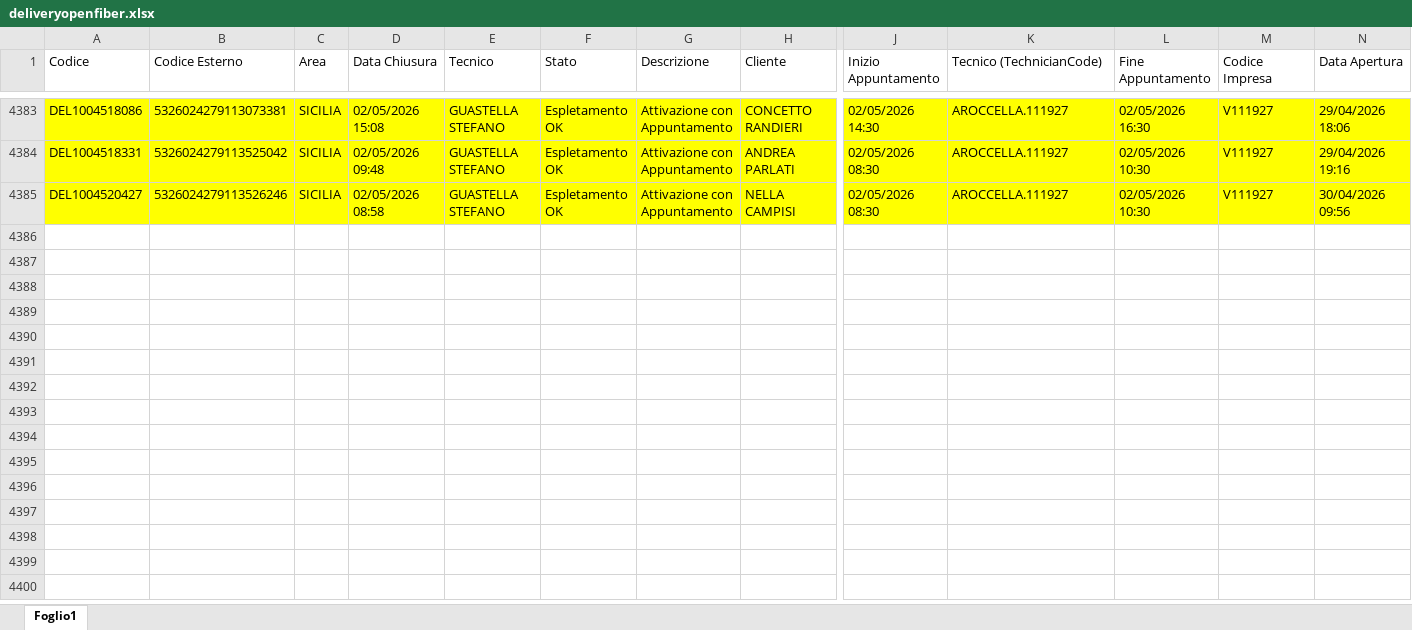
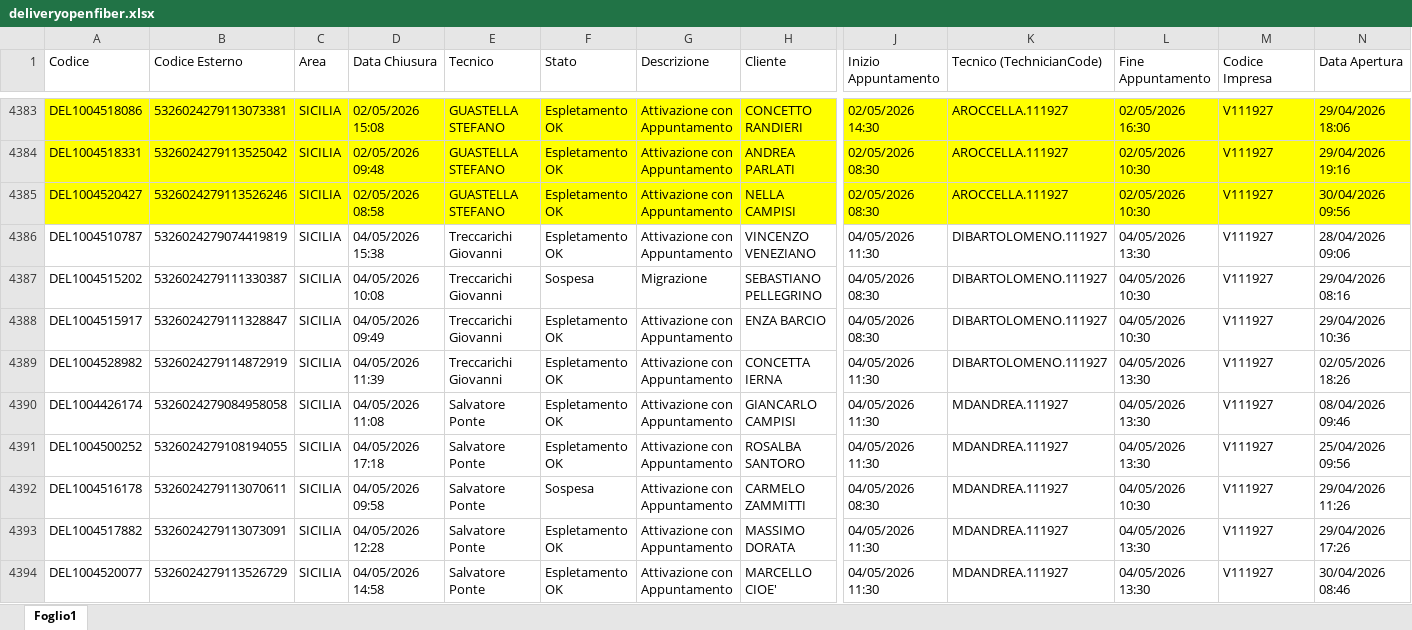
Before and after one commit to lbianco11197/Avanzamento-Delivery-OF, an Excel workbook: deliveryopenfiber.xlsx, sheet Foglio1, drawn as a sheet; only a part is shown, gaps mark what is left out; values as stored, in another font and other column widths than the file's, no borders; rows hold the shown columns only; the diff covers the shown part only; the diff names each change by its address in the sheet, - before the commit and + after, or states it on an @@ line.

Commit message:
Aggiornato deliveryopenfiber.xlsx da lbianco via Streamlit

```diff
--- a/deliveryopenfiber.xlsx (sheet Foglio1)
+++ b/deliveryopenfiber.xlsx (sheet Foglio1)
+row 4386: DEL1004510787 | 5326024279074419819 | SICILIA | 04/05/2026 15:38 | Treccarichi Giovanni | Espletamento OK | Attivazione con Appuntamento | VINCENZO VENEZIANO | 04/05/2026 11:30 | DIBARTOLOMENO.111927 | 04/05/2026 13:30 | V111927 | 28/04/2026 09:06
+row 4387: DEL1004515202 | 5326024279111330387 | SICILIA | 04/05/2026 10:08 | Treccarichi Giovanni | Sospesa | Migrazione | SEBASTIANO PELLEGRINO | 04/05/2026 08:30 | DIBARTOLOMENO.111927 | 04/05/2026 10:30 | V111927 | 29/04/2026 08:16
+row 4388: DEL1004515917 | 5326024279111328847 | SICILIA | 04/05/2026 09:49 | Treccarichi Giovanni | Espletamento OK | Attivazione con Appuntamento | ENZA BARCIO | 04/05/2026 08:30 | DIBARTOLOMENO.111927 | 04/05/2026 10:30 | V111927 | 29/04/2026 10:36
+row 4389: DEL1004528982 | 5326024279114872919 | SICILIA | 04/05/2026 11:39 | Treccarichi Giovanni | Espletamento OK | Attivazione con Appuntamento | CONCETTA IERNA | 04/05/2026 11:30 | DIBARTOLOMENO.111927 | 04/05/2026 13:30 | V111927 | 02/05/2026 18:26
+row 4390: DEL1004426174 | 5326024279084958058 | SICILIA | 04/05/2026 11:08 | Salvatore Ponte | Espletamento OK | Attivazione con Appuntamento | GIANCARLO CAMPISI | 04/05/2026 11:30 | MDANDREA.111927 | 04/05/2026 13:30 | V111927 | 08/04/2026 09:46
+row 4391: DEL1004500252 | 5326024279108194055 | SICILIA | 04/05/2026 17:18 | Salvatore Ponte | Espletamento OK | Attivazione con Appuntamento | ROSALBA SANTORO | 04/05/2026 11:30 | MDANDREA.111927 | 04/05/2026 13:30 | V111927 | 25/04/2026 09:56
+row 4392: DEL1004516178 | 5326024279113070611 | SICILIA | 04/05/2026 09:58 | Salvatore Ponte | Sospesa | Attivazione con Appuntamento | CARMELO ZAMMITTI | 04/05/2026 08:30 | MDANDREA.111927 | 04/05/2026 10:30 | V111927 | 29/04/2026 11:26
+row 4393: DEL1004517882 | 5326024279113073091 | SICILIA | 04/05/2026 12:28 | Salvatore Ponte | Espletamento OK | Attivazione con Appuntamento | MASSIMO DORATA | 04/05/2026 11:30 | MDANDREA.111927 | 04/05/2026 13:30 | V111927 | 29/04/2026 17:26
+row 4394: DEL1004520077 | 5326024279113526729 | SICILIA | 04/05/2026 14:58 | Salvatore Ponte | Espletamento OK | Attivazione con Appuntamento | MARCELLO CIOE' | 04/05/2026 11:30 | MDANDREA.111927 | 04/05/2026 13:30 | V111927 | 30/04/2026 08:46
```
Also changed, not shown: 33 added rows elsewhere in this sheet.
